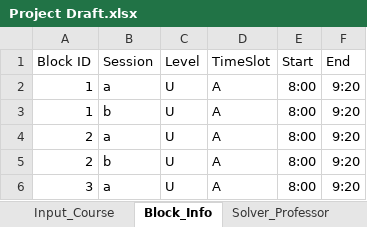
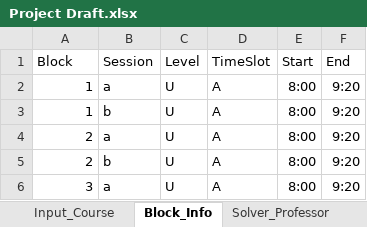
Before and after one commit to CS620TEAMCLUBS/TeamProject, an Excel workbook: Project Draft.xlsx, sheet Block_Info, drawn as a sheet; only a part is shown; values as stored, in another font and other column widths than the file's, no borders; the diff names each change by its address in the sheet, - before the commit and + after, or states it on an @@ line.

```diff
--- a/Project Draft.xlsx (sheet Block_Info)
+++ b/Project Draft.xlsx (sheet Block_Info)
-A1: Block ID
+A1: Block
```
Also changed, not shown: sheet Solver_Professor, sheet Input_Course, sheet Input_Professor, sheet Solution Data, formulas that keep their value.
